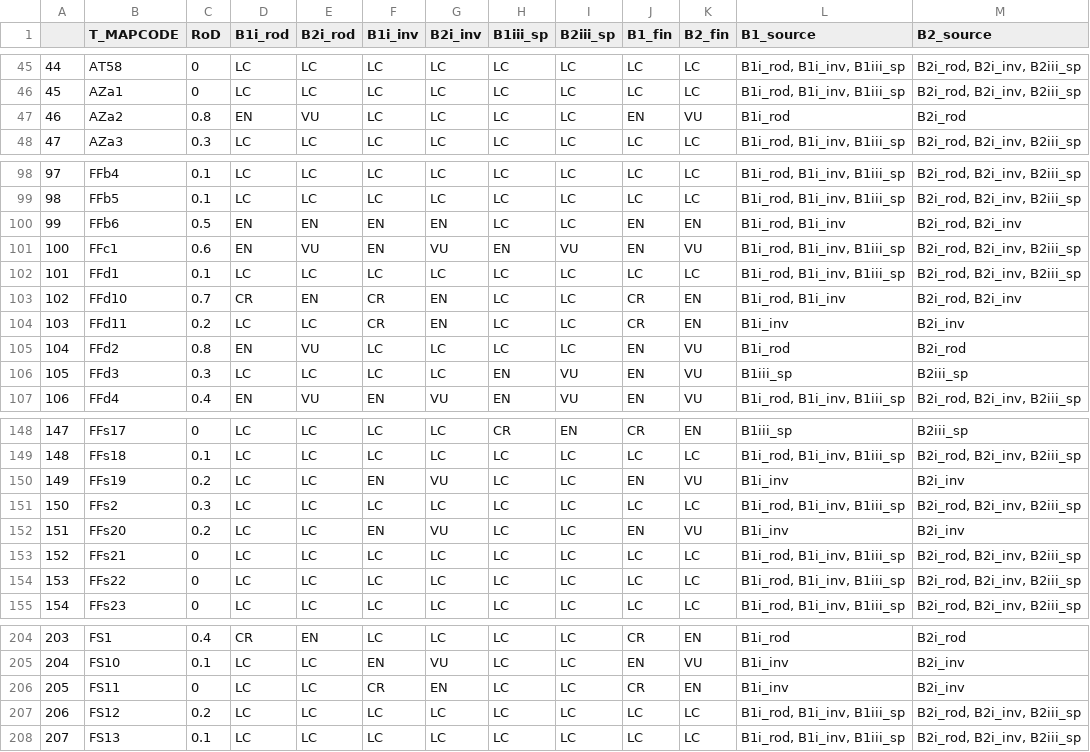
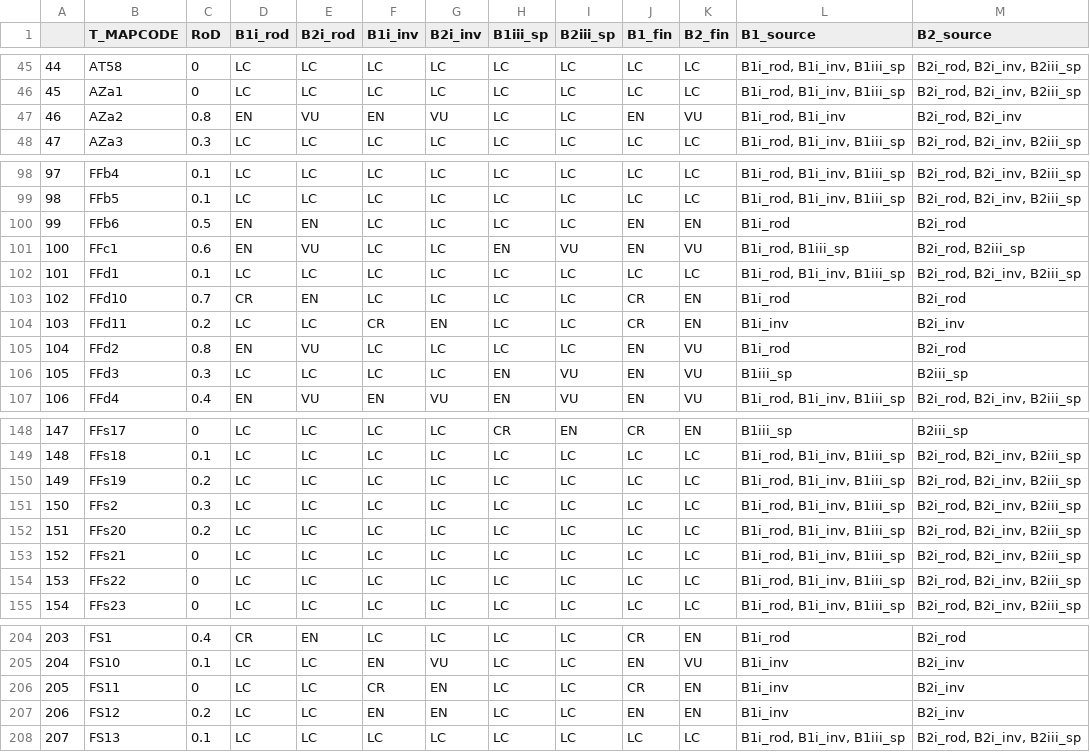
Before and after one commit to askowno/RLE_terr, a CSV file: outputs/RLE_B_compiled.csv, drawn as a sheet; only a part is shown, gaps mark what is left out; the diff covers the shown part only.

```diff
--- a/outputs/RLE_B_compiled.csv
+++ b/outputs/RLE_B_compiled.csv
@@ -46,3 +46,3 @@
 "45","AZa1",0,"LC","LC","LC","LC","LC","LC","LC","LC","B1i_rod, B1i_inv, B1iii_sp","B2i_rod, B2i_inv, B2iii_sp"
-"46","AZa2",0.8,"EN","VU","LC","LC","LC","LC","EN","VU","B1i_rod","B2i_rod"
+"46","AZa2",0.8,"EN","VU","EN","VU","LC","LC","EN","VU","B1i_rod, B1i_inv","B2i_rod, B2i_inv"
 "47","AZa3",0.3,"LC","LC","LC","LC","LC","LC","LC","LC","B1i_rod, B1i_inv, B1iii_sp","B2i_rod, B2i_inv, B2iii_sp"
@@ -99,6 +99,6 @@
 "98","FFb5",0.1,"LC","LC","LC","LC","LC","LC","LC","LC","B1i_rod, B1i_inv, B1iii_sp","B2i_rod, B2i_inv, B2iii_sp"
-"99","FFb6",0.5,"EN","EN","EN","EN","LC","LC","EN","EN","B1i_rod, B1i_inv","B2i_rod, B2i_inv"
-"100","FFc1",0.6,"EN","VU","EN","VU","EN","VU","EN","VU","B1i_rod, B1i_inv, B1iii_sp","B2i_rod, B2i_inv, B2iii_sp"
+"99","FFb6",0.5,"EN","EN","LC","LC","LC","LC","EN","EN","B1i_rod","B2i_rod"
+"100","FFc1",0.6,"EN","VU","LC","LC","EN","VU","EN","VU","B1i_rod, B1iii_sp","B2i_rod, B2iii_sp"
 "101","FFd1",0.1,"LC","LC","LC","LC","LC","LC","LC","LC","B1i_rod, B1i_inv, B1iii_sp","B2i_rod, B2i_inv, B2iii_sp"
-"102","FFd10",0.7,"CR","EN","CR","EN","LC","LC","CR","EN","B1i_rod, B1i_inv","B2i_rod, B2i_inv"
+"102","FFd10",0.7,"CR","EN","LC","LC","LC","LC","CR","EN","B1i_rod","B2i_rod"
 "103","FFd11",0.2,"LC","LC","CR","EN","LC","LC","CR","EN","B1i_inv","B2i_inv"
@@ -149,5 +149,5 @@
 "148","FFs18",0.1,"LC","LC","LC","LC","LC","LC","LC","LC","B1i_rod, B1i_inv, B1iii_sp","B2i_rod, B2i_inv, B2iii_sp"
-"149","FFs19",0.2,"LC","LC","EN","VU","LC","LC","EN","VU","B1i_inv","B2i_inv"
+"149","FFs19",0.2,"LC","LC","LC","LC","LC","LC","LC","LC","B1i_rod, B1i_inv, B1iii_sp","B2i_rod, B2i_inv, B2iii_sp"
 "150","FFs2",0.3,"LC","LC","LC","LC","LC","LC","LC","LC","B1i_rod, B1i_inv, B1iii_sp","B2i_rod, B2i_inv, B2iii_sp"
-"151","FFs20",0.2,"LC","LC","EN","VU","LC","LC","EN","VU","B1i_inv","B2i_inv"
+"151","FFs20",0.2,"LC","LC","LC","LC","LC","LC","LC","LC","B1i_rod, B1i_inv, B1iii_sp","B2i_rod, B2i_inv, B2iii_sp"
 "152","FFs21",0,"LC","LC","LC","LC","LC","LC","LC","LC","B1i_rod, B1i_inv, B1iii_sp","B2i_rod, B2i_inv, B2iii_sp"
@@ -206,3 +206,3 @@
 "205","FS11",0,"LC","LC","CR","EN","LC","LC","CR","EN","B1i_inv","B2i_inv"
-"206","FS12",0.2,"LC","LC","LC","LC","LC","LC","LC","LC","B1i_rod, B1i_inv, B1iii_sp","B2i_rod, B2i_inv, B2iii_sp"
+"206","FS12",0.2,"LC","LC","EN","EN","LC","LC","EN","EN","B1i_inv","B2i_inv"
 "207","FS13",0.1,"LC","LC","LC","LC","LC","LC","LC","LC","B1i_rod, B1i_inv, B1iii_sp","B2i_rod, B2i_inv, B2iii_sp"
```
Also changed, not shown: 48 edited cells elsewhere in this file, outputs/rle_count.csv, outputs/rle_ext.csv, 5 other files.
